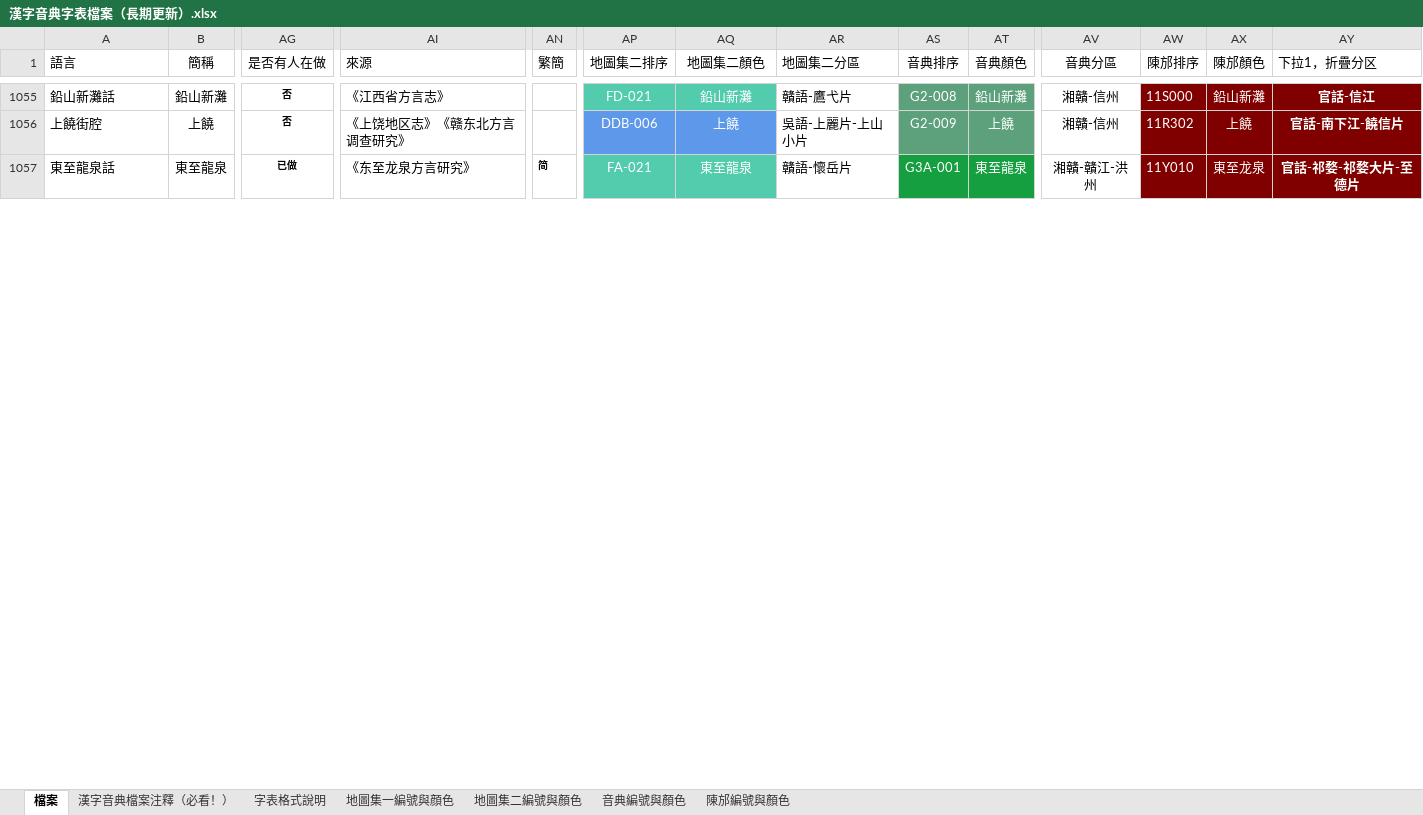
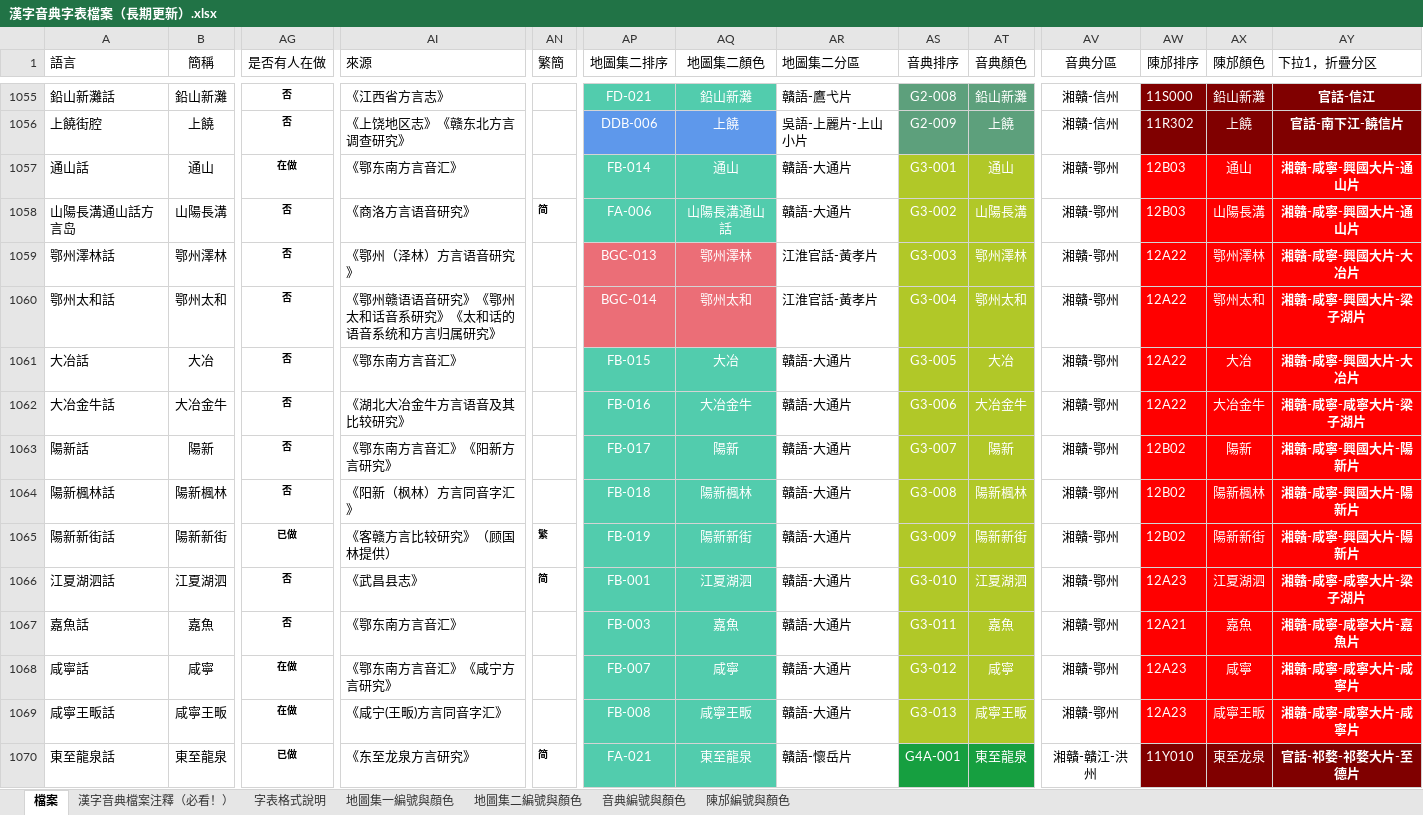
Before and after one commit to osfans/MCPDict, an Excel workbook: tools/漢字音典字表檔案（長期更新）.xlsx, sheet 檔案, drawn as a sheet; only a part is shown, gaps mark what is left out; values as stored, in another font and other column widths than the file's, no borders; addresses are those after the commit; rows hold the shown columns only; the diff covers the shown part only; the diff names each change by its address in the sheet, - before the commit and + after, or states it on an @@ line.

```diff
--- a/tools/漢字音典字表檔案（長期更新）.xlsx (sheet 檔案)
+++ b/tools/漢字音典字表檔案（長期更新）.xlsx (sheet 檔案)
+row 1057: 通山話 | 通山 | 在做 | 《鄂东南方言音汇》 |  | FB-014 | 通山 | 贛語-大通片 | G3-001 | 通山 | 湘贛-鄂州 | 12B03 | 通山 | 湘贛-咸寧-興國大片-通山片
+row 1058: 山陽長溝通山話方言岛 | 山陽長溝 | 否 | 《商洛方言语音研究》 | 简 | FA-006 | 山陽長溝通山話 | 贛語-大通片 | G3-002 | 山陽長溝 | 湘贛-鄂州 | 12B03 | 山陽長溝 | 湘贛-咸寧-興國大片-通山片
+row 1059: 鄂州澤林話 | 鄂州澤林 | 否 | 《鄂州（泽林）方言语音研究》 |  | BGC-013 | 鄂州澤林 | 江淮官話-黃孝片 | G3-003 | 鄂州澤林 | 湘贛-鄂州 | 12A22 | 鄂州澤林 | 湘贛-咸寧-興國大片-大冶片
+row 1060: 鄂州太和話 | 鄂州太和 | 否 | 《鄂州赣语语音研究》《鄂州太和话音系研究》《太和话的语音系统和方言归属研究》 |  | BGC-014 | 鄂州太和 | 江淮官話-黃孝片 | G3-004 | 鄂州太和 | 湘贛-鄂州 | 12A22 | 鄂州太和 | 湘贛-咸寧-興國大片-梁子湖片
+row 1061: 大冶話 | 大冶 | 否 | 《鄂东南方言音汇》 |  | FB-015 | 大冶 | 贛語-大通片 | G3-005 | 大冶 | 湘贛-鄂州 | 12A22 | 大冶 | 湘贛-咸寧-興國大片-大冶片
+row 1062: 大冶金牛話 | 大冶金牛 | 否 | 《湖北大冶金牛方言语音及其比较研究》 |  | FB-016 | 大冶金牛 | 贛語-大通片 | G3-006 | 大冶金牛 | 湘贛-鄂州 | 12A22 | 大冶金牛 | 湘贛-咸寧-咸寧大片-梁子湖片
+row 1063: 陽新話 | 陽新 | 否 | 《鄂东南方言音汇》《阳新方言研究》 |  | FB-017 | 陽新 | 贛語-大通片 | G3-007 | 陽新 | 湘贛-鄂州 | 12B02 | 陽新 | 湘贛-咸寧-興國大片-陽新片
+row 1064: 陽新楓林話 | 陽新楓林 | 否 | 《阳新（枫林）方言同音字汇》 |  | FB-018 | 陽新楓林 | 贛語-大通片 | G3-008 | 陽新楓林 | 湘贛-鄂州 | 12B02 | 陽新楓林 | 湘贛-咸寧-興國大片-陽新片
+row 1065: 陽新新街話 | 陽新新街 | 已做 | 《客赣方言比较研究》（顾国林提供） | 繁 | FB-019 | 陽新新街 | 贛語-大通片 | G3-009 | 陽新新街 | 湘贛-鄂州 | 12B02 | 陽新新街 | 湘贛-咸寧-興國大片-陽新片
+row 1066: 江夏湖泗話 | 江夏湖泗 | 否 | 《武昌县志》 | 简 | FB-001 | 江夏湖泗 | 贛語-大通片 | G3-010 | 江夏湖泗 | 湘贛-鄂州 | 12A23 | 江夏湖泗 | 湘贛-咸寧-咸寧大片-梁子湖片
+row 1067: 嘉魚話 | 嘉魚 | 否 | 《鄂东南方言音汇》 |  | FB-003 | 嘉魚 | 贛語-大通片 | G3-011 | 嘉魚 | 湘贛-鄂州 | 12A21 | 嘉魚 | 湘贛-咸寧-咸寧大片-嘉魚片
+row 1068: 咸寧話 | 咸寧 | 在做 | 《鄂东南方言音汇》《咸宁方言研究》 |  | FB-007 | 咸寧 | 贛語-大通片 | G3-012 | 咸寧 | 湘贛-鄂州 | 12A23 | 咸寧 | 湘贛-咸寧-咸寧大片-咸寧片
+row 1069: 咸寧王畈話 | 咸寧王畈 | 在做 | 《咸宁(王畈)方言同音字汇》 |  | FB-008 | 咸寧王畈 | 贛語-大通片 | G3-013 | 咸寧王畈 | 湘贛-鄂州 | 12A23 | 咸寧王畈 | 湘贛-咸寧-咸寧大片-咸寧片
-AS1070 (音典排序): G3A-001
+AS1070 (音典排序): G4A-001
```
Also changed, not shown: 13 removed rows and 214 edited cells elsewhere in this sheet, sheet 音典編號與顏色, 25 other files.
